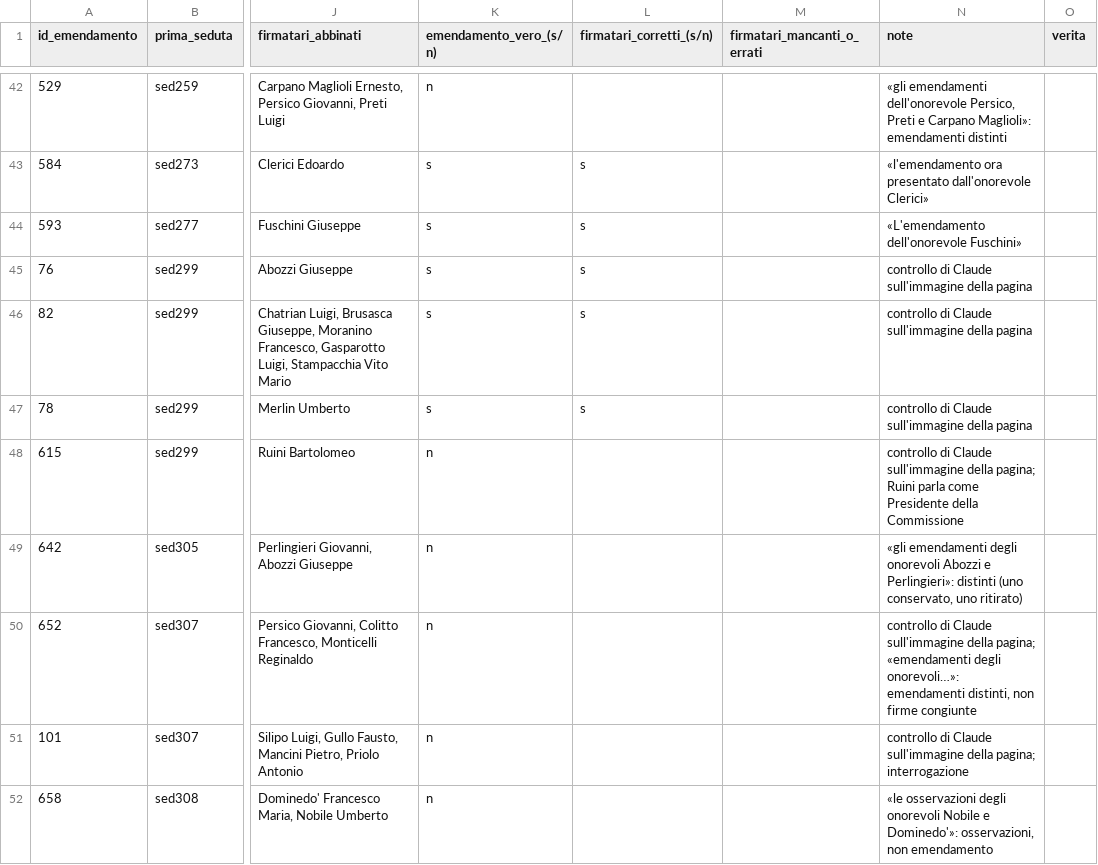
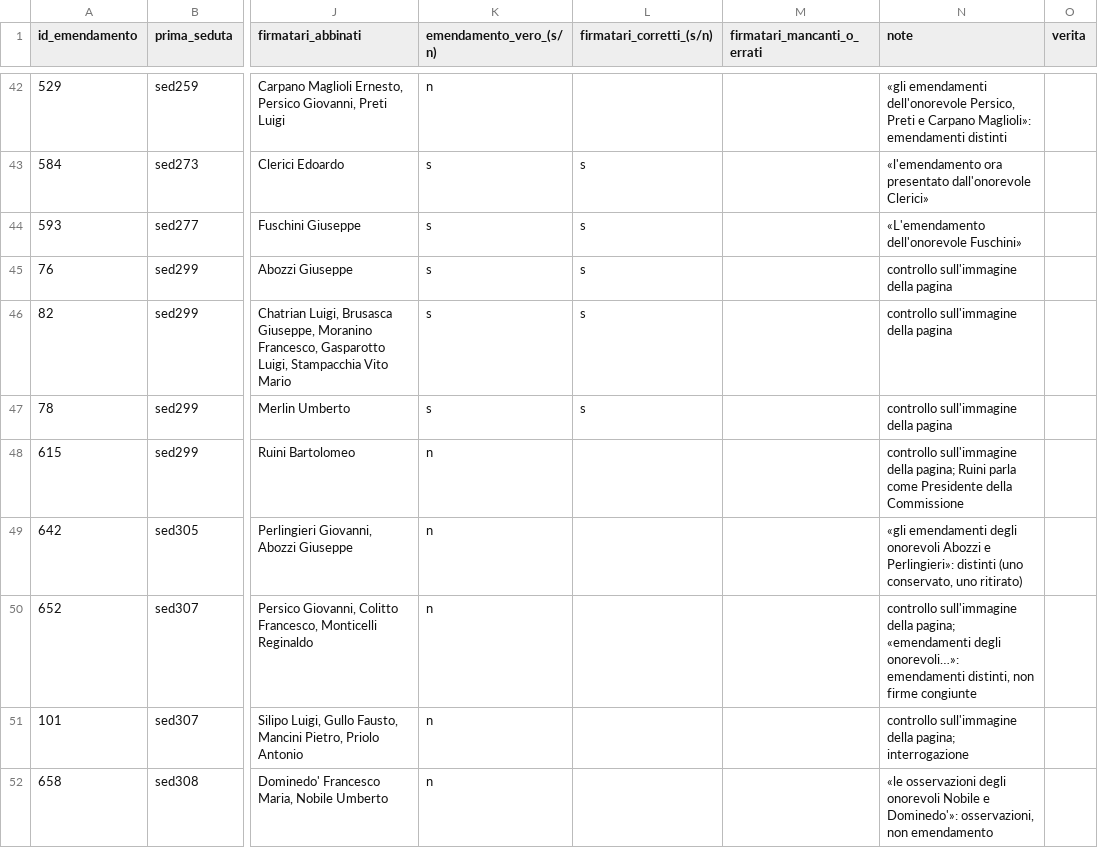
Before and after one commit to giacomo-melli/costituente-reti, a CSV file: pipeline/extraction/VERIFICA_campione2_verificato.csv, drawn as a sheet; only a part is shown, gaps mark what is left out; the diff covers the shown part only; the diff names each change by its address in the sheet, - before the commit and + after, or states it on an @@ line.

Commit message:
Codebook e file di verifica: formulazione uniforme dei controlli sull'immagine

```diff
--- a/pipeline/extraction/VERIFICA_campione2_verificato.csv
+++ b/pipeline/extraction/VERIFICA_campione2_verificato.csv
-N45:N47 (note): controllo di Claude sull'immagine della pagina
+N45:N47 (note): controllo sull'immagine della pagina
-N48 (note): controllo di Claude sull'immagine della…
+N48 (note): controllo sull'immagine della…
-N50 (note): controllo di Claude sull'immagine della…
+N50 (note): controllo sull'immagine della…
-N51 (note): controllo di Claude sull'immagine della…
+N51 (note): controllo sull'immagine della…
```
Also changed, not shown: 28 edited cells elsewhere in this file, 2 other files.
